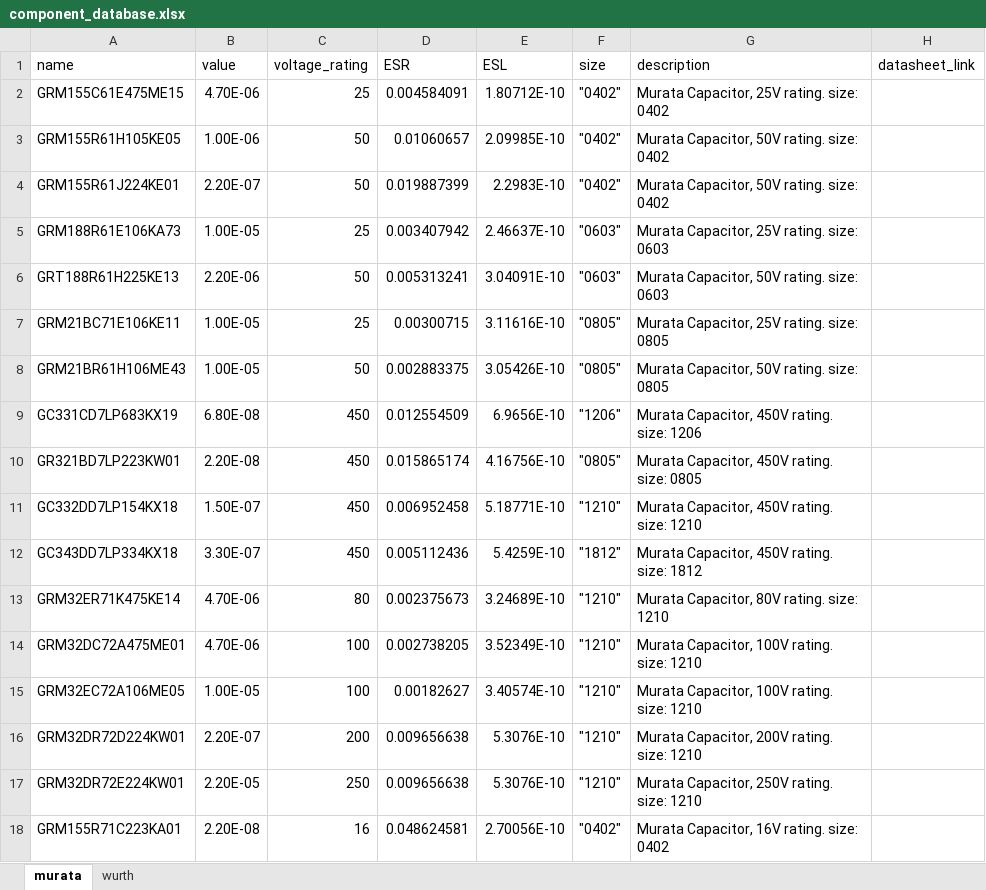
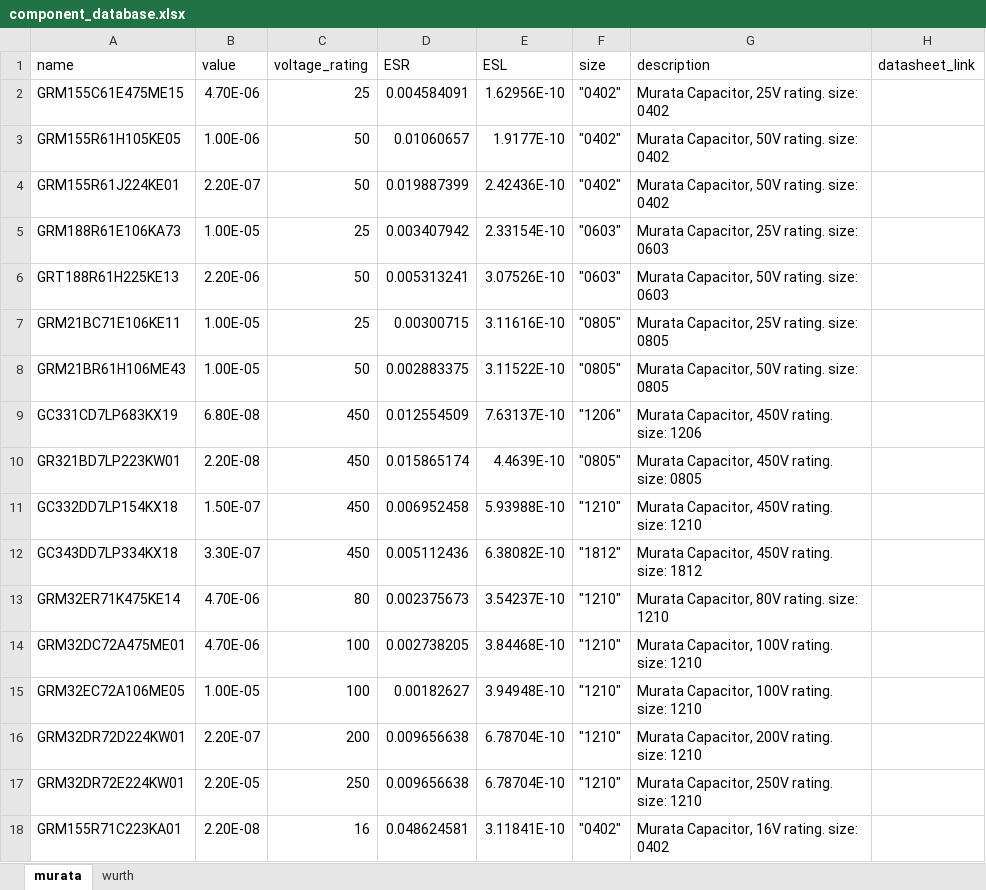
Before and after one commit to muheicdesign/generate_capacitor, an Excel workbook: component_database/component_database.xlsx, sheet murata, drawn as a sheet; values as stored, in another font and other column widths than the file's, no borders; table styles not drawn; the diff names each change by its address in the sheet, - before the commit and + after, or states it on an @@ line.

```diff
--- a/component_database/component_database.xlsx (sheet murata)
+++ b/component_database/component_database.xlsx (sheet murata)
-E2 (ESL): 1.80712E-10
+E2 (ESL): 1.62956E-10
-E3 (ESL): 2.09985E-10
+E3 (ESL): 1.9177E-10
-E4 (ESL): 2.2983E-10
+E4 (ESL): 2.42436E-10
-E5 (ESL): 2.46637E-10
+E5 (ESL): 2.33154E-10
-E6 (ESL): 3.04091E-10
+E6 (ESL): 3.07526E-10
-E8 (ESL): 3.05426E-10
+E8 (ESL): 3.11522E-10
-E9 (ESL): 6.9656E-10
+E9 (ESL): 7.63137E-10
-E10 (ESL): 4.16756E-10
+E10 (ESL): 4.4639E-10
-E11 (ESL): 5.18771E-10
+E11 (ESL): 5.93988E-10
-E12 (ESL): 5.4259E-10
+E12 (ESL): 6.38082E-10
-E13 (ESL): 3.24689E-10
+E13 (ESL): 3.54237E-10
-E14 (ESL): 3.52349E-10
+E14 (ESL): 3.84468E-10
-E15 (ESL): 3.40574E-10
+E15 (ESL): 3.94948E-10
-E16:E17 (ESL): 5.3076E-10
+E16:E17 (ESL): 6.78704E-10
-E18 (ESL): 2.70056E-10
+E18 (ESL): 3.11841E-10
```
Also changed, not shown: sheet wurth, 8 other files.
